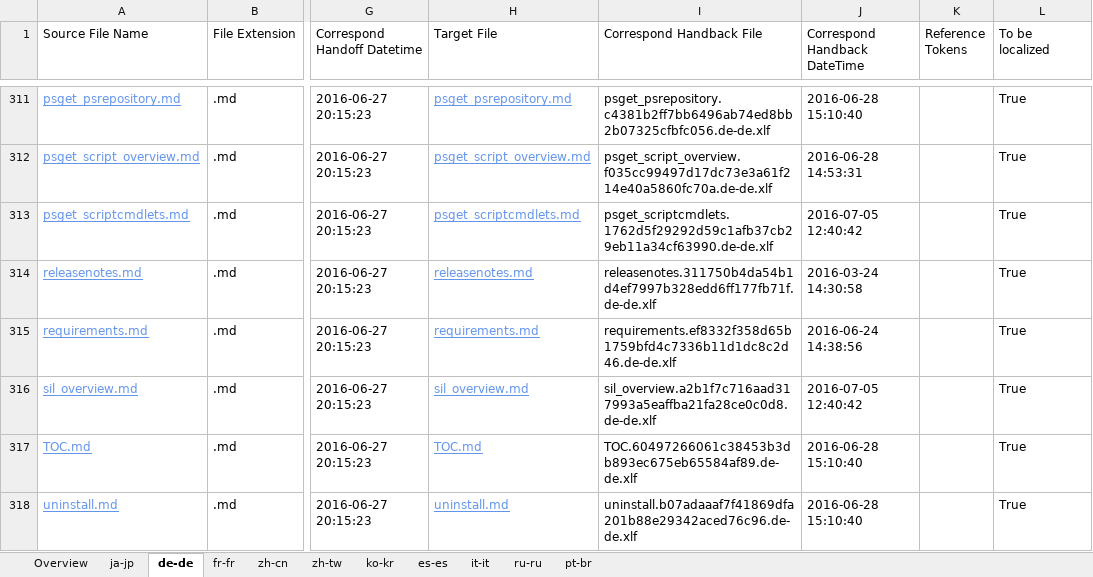
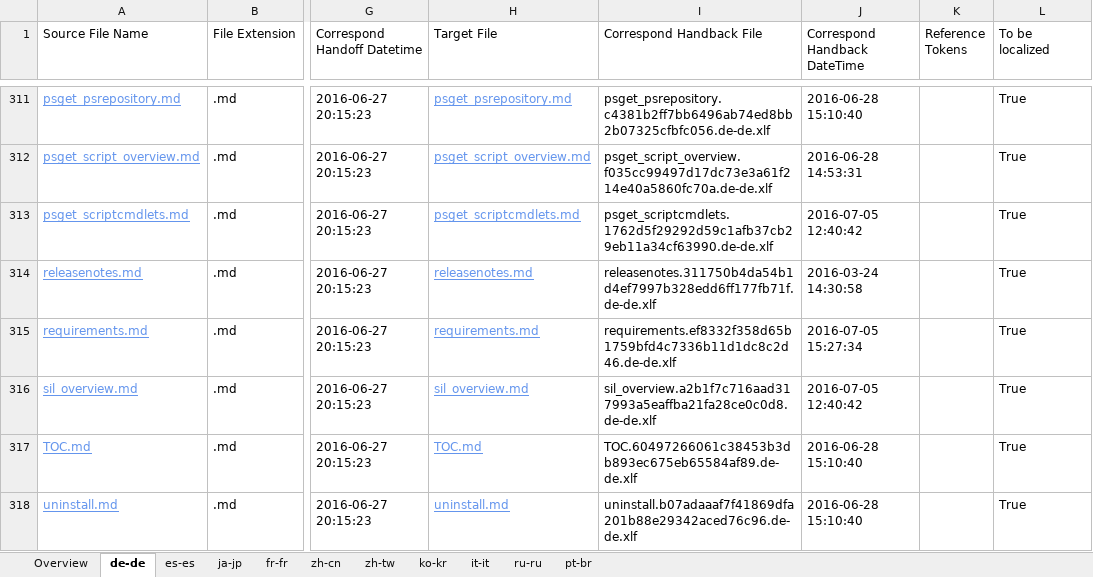
Before and after one commit to SonjaSaltzman/powerShell-Docs.handback, an Excel workbook: ol-handback/PowerShell/powerShell-Docs/live/handback-status.xlsx, sheet de-de, drawn as a sheet; only a part is shown, gaps mark what is left out; values as stored, in another font and other column widths than the file's, no borders; table styles not drawn; the diff names each change by its address in the sheet, - before the commit and + after, or states it on an @@ line.

Commit message:
Generate Report for Handback

```diff
--- a/ol-handback/PowerShell/powerShell-Docs/live/handback-status.xlsx (sheet de-de)
+++ b/ol-handback/PowerShell/powerShell-Docs/live/handback-status.xlsx (sheet de-de)
@@ sheet tab order changed: Overview | de-de | es-es | ja-jp | fr-fr | zh-cn | zh-tw | ko-kr | it-it | ru-ru | pt-br @@
-J315 (Correspond Handback DateTime): 2016-06-24 14:38:56
+J315 (Correspond Handback DateTime): 2016-07-05 15:27:34
```
Also changed, not shown: sheet es-es, sheet Overview, ol-handback/PowerShell/powerShell-Docs/live/localization-status.xlsx.
